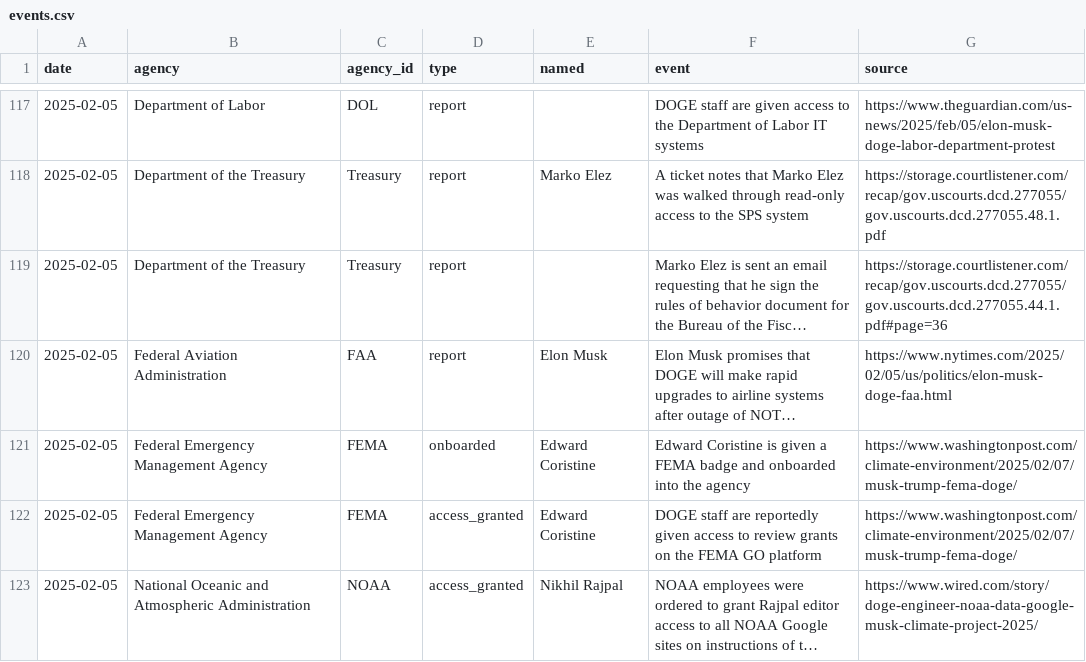
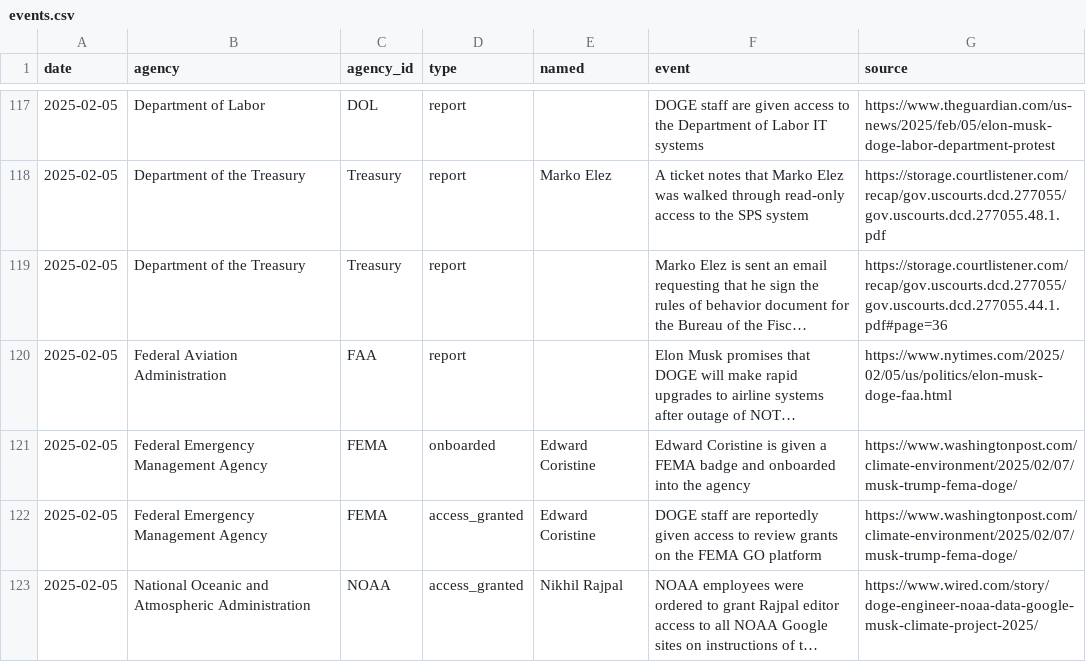
Before and after one commit to harrisj/trump_data, a CSV file: it_modernization/events.csv, drawn as a sheet; only a part is shown, gaps mark what is left out; long unchanged cells end in …; the diff covers the shown part only; the diff names each change by its address in the sheet, - before the commit and + after, or states it on an @@ line.

```diff
--- a/it_modernization/events.csv
+++ b/it_modernization/events.csv
-E120 (named): Elon Musk
+E120 (named): (empty)
```
Also changed, not shown: 1 added row and 8 edited cells elsewhere in this file, 16 other files.
